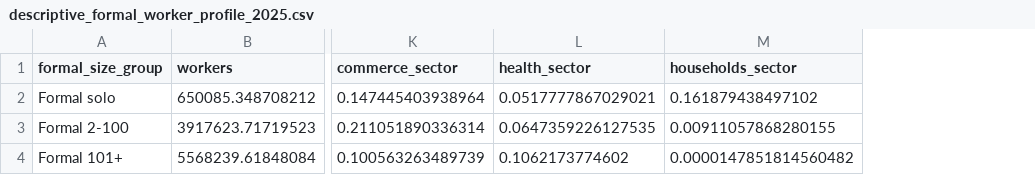
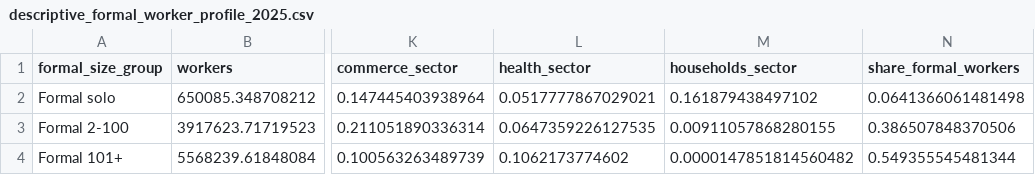
Before and after one commit to Kin-George/CJC-Monitor, a CSV file: Paper/tables/descriptive_formal_worker_profile_2025.csv, drawn as a sheet; only a part is shown, gaps mark what is left out; the diff names each change by its address in the sheet, - before the commit and + after, or states it on an @@ line.

Commit message:
Report formal worker profile shares

```diff
--- a/Paper/tables/descriptive_formal_worker_profile_2025.csv
+++ b/Paper/tables/descriptive_formal_worker_profile_2025.csv
+column N (share_formal_workers), rows 2-4: 0.0641366061481498 | 0.386507848370506 | 0.549355545481344
```
Also changed, not shown: 2 other files.
